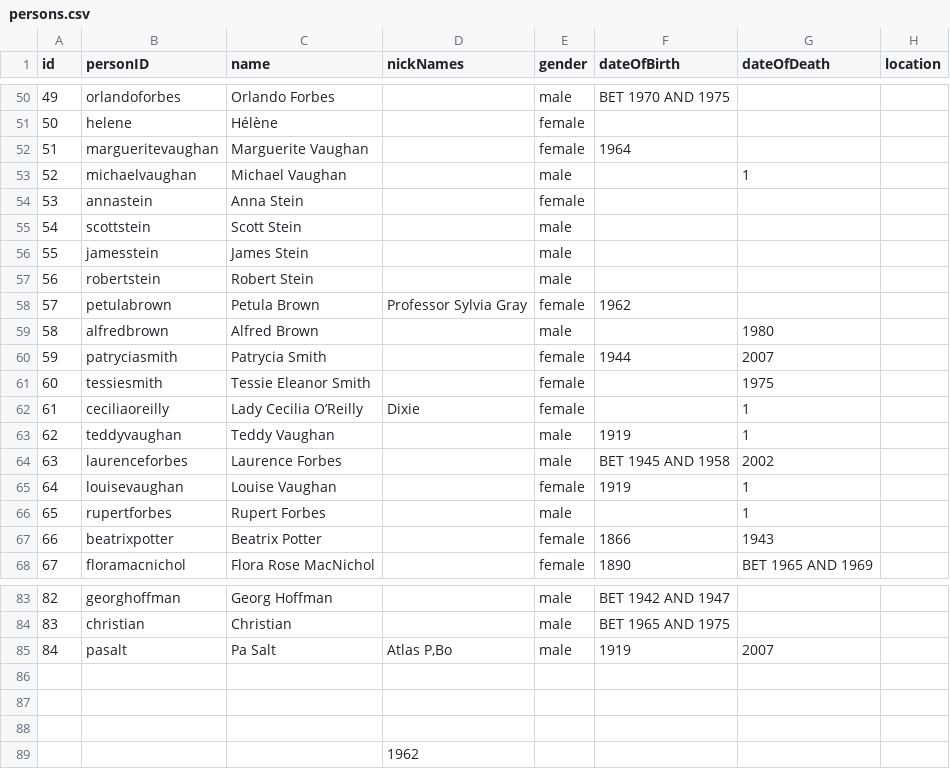
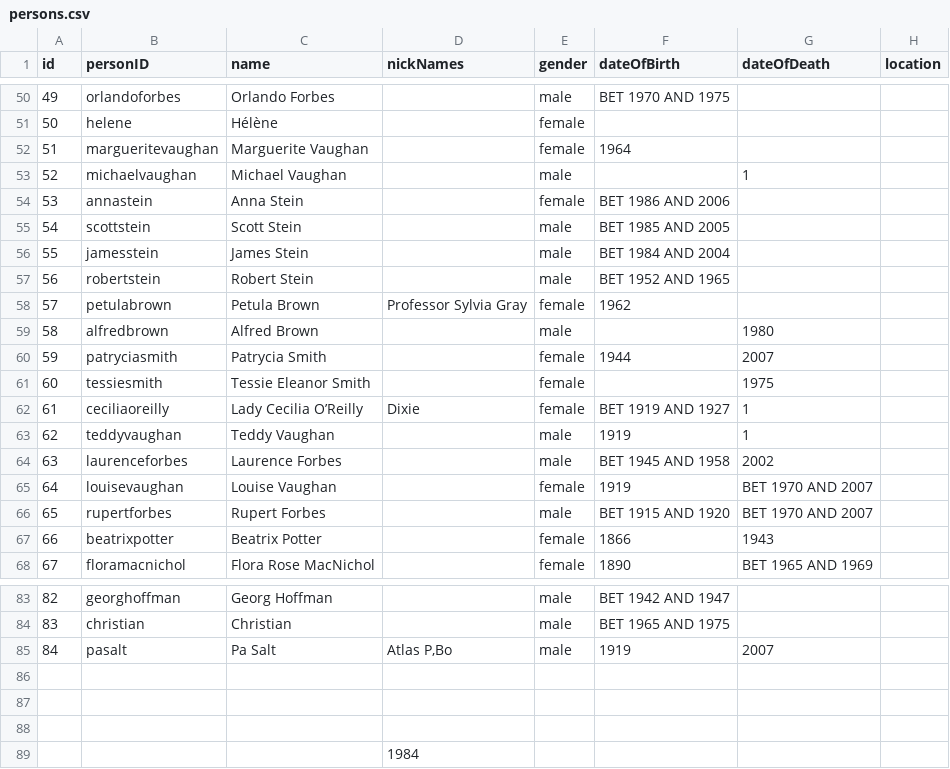
Before and after one commit to mdvanes/7sgraph, a CSV file: persons.csv, drawn as a sheet; only a part is shown, gaps mark what is left out; the diff names each change by its address in the sheet, - before the commit and + after, or states it on an @@ line.

Commit message:
Add dates

```diff
--- a/persons.csv
+++ b/persons.csv
-F54 (dateOfBirth): (empty)
+F54 (dateOfBirth): BET 1986 AND 2006
-F55 (dateOfBirth): (empty)
+F55 (dateOfBirth): BET 1985 AND 2005
-F56 (dateOfBirth): (empty)
+F56 (dateOfBirth): BET 1984 AND 2004
-F57 (dateOfBirth): (empty)
+F57 (dateOfBirth): BET 1952 AND 1965
-F62 (dateOfBirth): (empty)
+F62 (dateOfBirth): BET 1919 AND 1927
-G65:G66 (dateOfDeath): 1
+G65:G66 (dateOfDeath): BET 1970 AND 2007
-F66 (dateOfBirth): (empty)
+F66 (dateOfBirth): BET 1915 AND 1920
-D89 (nickNames): 1962
+D89 (nickNames): 1984
```
